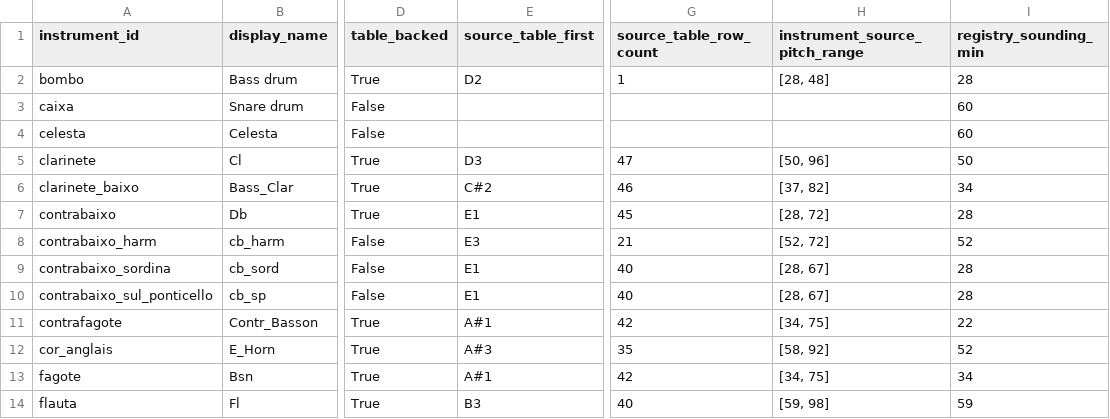
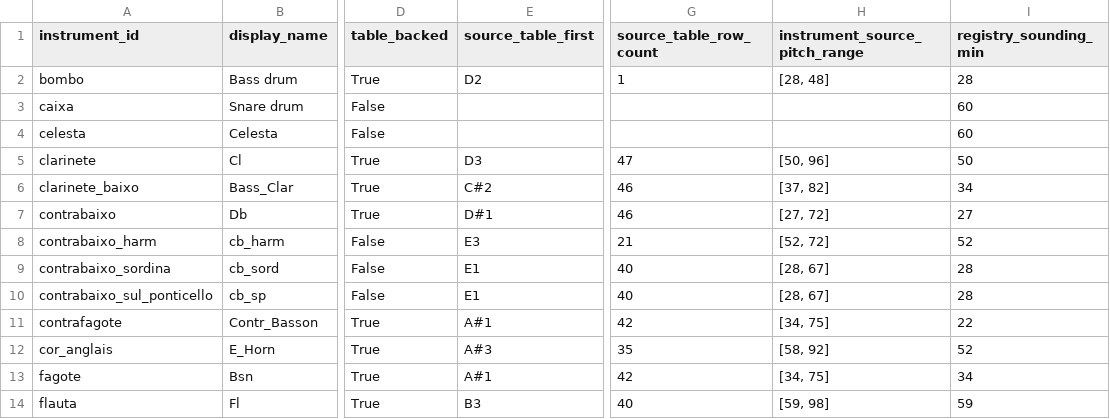
Before and after one commit to LuisMRaimundo/Textural_Density, a CSV file: reports/instrument_metadata_range_resolution_audit.csv, drawn as a sheet; only a part is shown, gaps mark what is left out; the diff names each change by its address in the sheet, - before the commit and + after, or states it on an @@ line.

```diff
--- a/reports/instrument_metadata_range_resolution_audit.csv
+++ b/reports/instrument_metadata_range_resolution_audit.csv
-E7 (source_table_first): E1
+E7 (source_table_first): D#1
-G7 (source_table_row_count): 45
+G7 (source_table_row_count): 46
-H7 (instrument_source_pitch_range): [28, 72]
+H7 (instrument_source_pitch_range): [27, 72]
-I7 (registry_sounding_min): 28
+I7 (registry_sounding_min): 27
```
Also changed, not shown: 16 other files.
